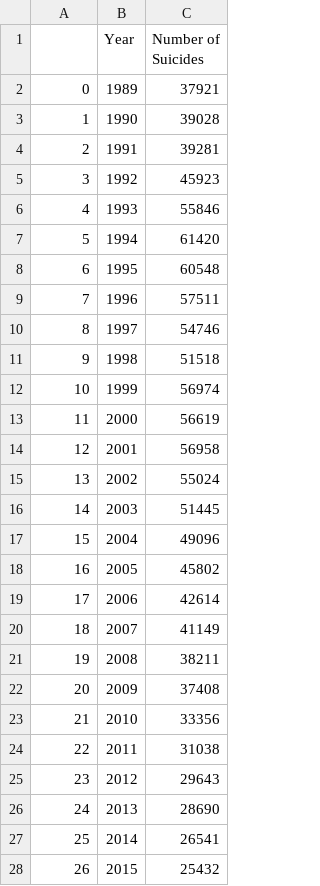
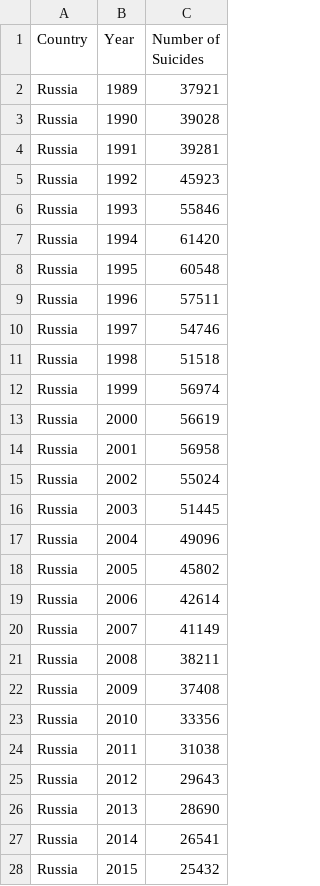
Before and after one commit to marko-londo/Suicide-Analysis, a CSV file: Resources/Clean/russia_suicides_1985-2016.csv, drawn as a sheet.

```diff
--- a/Resources/Clean/russia_suicides_1985-2016.csv
+++ b/Resources/Clean/russia_suicides_1985-2016.csv
@@ -1,28 +1,28 @@
-,Year,Number of Suicides
-0,1989,37921
-1,1990,39028
-2,1991,39281
-3,1992,45923
-4,1993,55846
-5,1994,61420
-6,1995,60548
-7,1996,57511
-8,1997,54746
-9,1998,51518
-10,1999,56974
-11,2000,56619
-12,2001,56958
-13,2002,55024
-14,2003,51445
-15,2004,49096
-16,2005,45802
-17,2006,42614
-18,2007,41149
-19,2008,38211
-20,2009,37408
-21,2010,33356
-22,2011,31038
-23,2012,29643
-24,2013,28690
-25,2014,26541
-26,2015,25432
+Country,Year,Number of Suicides
+Russia,1989,37921
+Russia,1990,39028
+Russia,1991,39281
+Russia,1992,45923
+Russia,1993,55846
+Russia,1994,61420
+Russia,1995,60548
+Russia,1996,57511
+Russia,1997,54746
+Russia,1998,51518
+Russia,1999,56974
+Russia,2000,56619
+Russia,2001,56958
+Russia,2002,55024
+Russia,2003,51445
+Russia,2004,49096
+Russia,2005,45802
+Russia,2006,42614
+Russia,2007,41149
+Russia,2008,38211
+Russia,2009,37408
+Russia,2010,33356
+Russia,2011,31038
+Russia,2012,29643
+Russia,2013,28690
+Russia,2014,26541
+Russia,2015,25432
```
Also changed, not shown: Resources/Clean/canada_suicides_1985-2016.csv, Resources/Clean/japan_suicides_1985-2016.csv, 11 other files.
